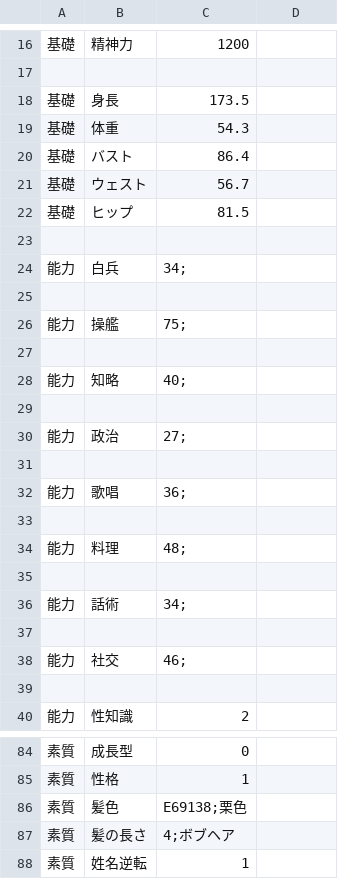
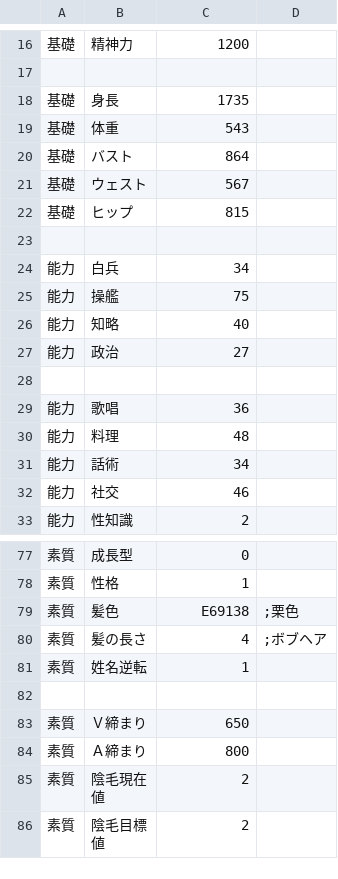
Before and after one commit to napo4x/era4X, a CSV file: CSV/Chara/Chara5 リーシャ.CSV, drawn as a sheet; only a part is shown, gaps mark what is left out; the shorter side is filled out with more unchanged rows; removed rows and columns are numbered as before the commit, all else as after; the diff covers the shown part only; the diff names each change by its address in the sheet, - before the commit and + after, or states it on an @@ line.

```diff
--- a/CSV/Chara/Chara5 リーシャ.CSV
+++ b/CSV/Chara/Chara5 リーシャ.CSV
-C18: 173.5
+C18: 1735
-C19: 54.3
+C19: 543
-C20: 86.4
+C20: 864
-C21: 56.7
+C21: 567
-C22: 81.5
+C22: 815
-C24: 34;
+C24: 34
+row 25: 能力 | 操艦 | 75
+row 26: 能力 | 知略 | 40
+row 27: 能力 | 政治 | 27
-row 26: 能力 | 操艦 | 75;
-row 27: (empty)
-row 28: 能力 | 知略 | 40;
-row 29: (empty)
-row 30: 能力 | 政治 | 27;
-row 31: (empty)
-C29: 36;
+C29: 36
-row 33: (empty)
-C30: 48;
+C30: 48
-row 35: (empty)
-C31: 34;
+C31: 34
-row 37: (empty)
-C32: 46;
+C32: 46
-row 39: (empty)
-C79: E69138;栗色
+C79: E69138
-D79: (empty)
+D79: ;栗色
-C80: 4;ボブヘア
+C80: 4
-D80: (empty)
+D80: ;ボブヘア
```
Also changed, not shown: 5 edited cells elsewhere in this file, CSV/Chara/Chara10_ヒルド.CSV, CSV/Chara/Chara13 アノニム.CSV, 18 other files.
